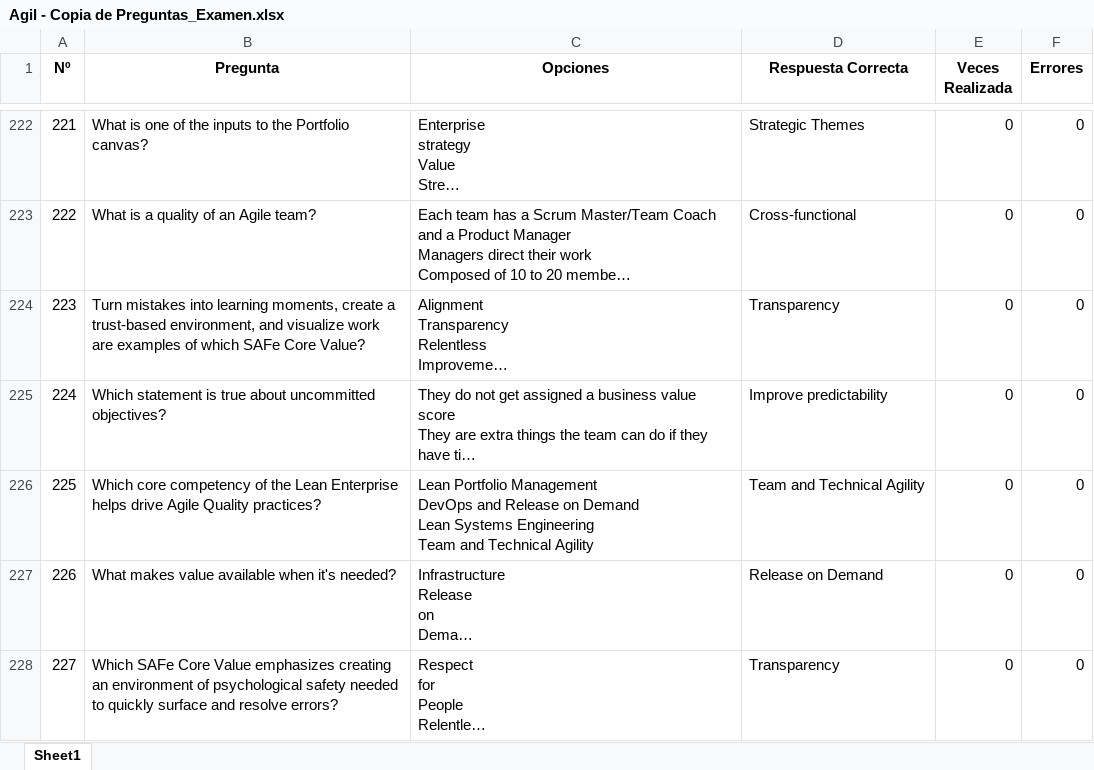
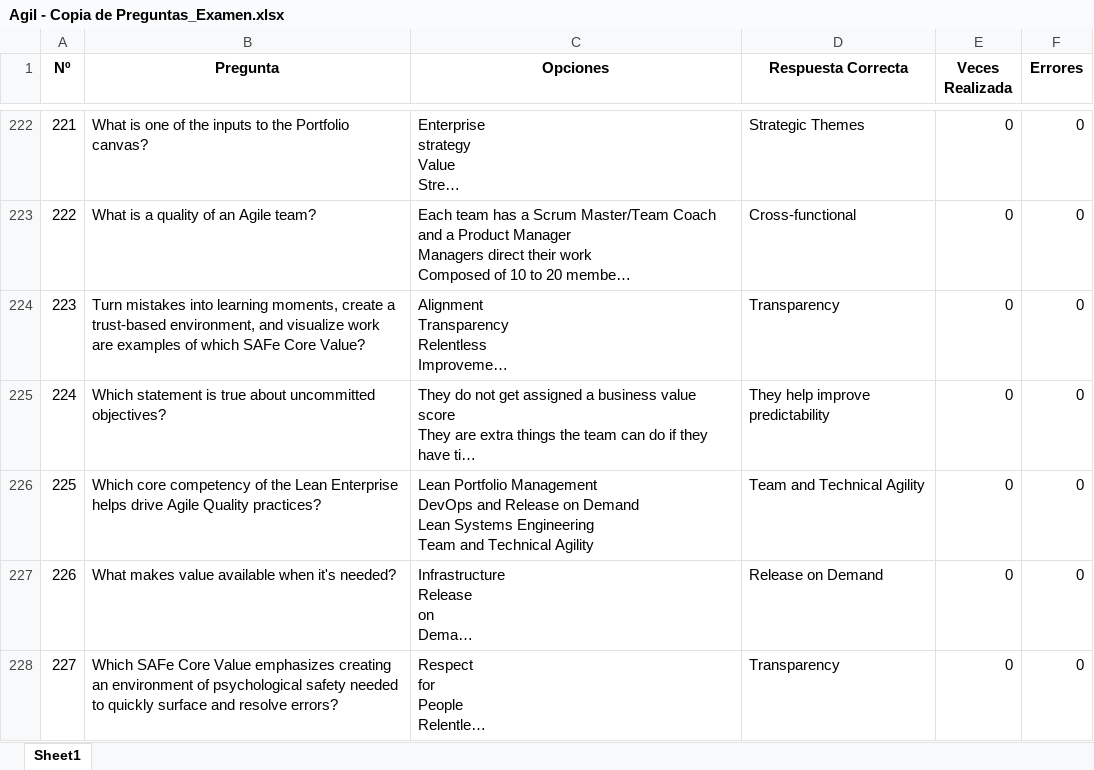
Before and after one commit to Jormart/safe-trainer, an Excel workbook: Agil - Copia de Preguntas_Examen.xlsx, sheet Sheet1, drawn as a sheet; only a part is shown, gaps mark what is left out; long unchanged cells end in …; values as stored, in another font and other column widths than the file's, no borders; the diff names each change by its address in the sheet, - before the commit and + after, or states it on an @@ line.

Commit message:
Fichero de Preguntas - Corrección

```diff
--- a/Agil - Copia de Preguntas_Examen.xlsx (sheet Sheet1)
+++ b/Agil - Copia de Preguntas_Examen.xlsx (sheet Sheet1)
-D225 (Respuesta Correcta): Improve predictability
+D225 (Respuesta Correcta): They help improve predictability
```
